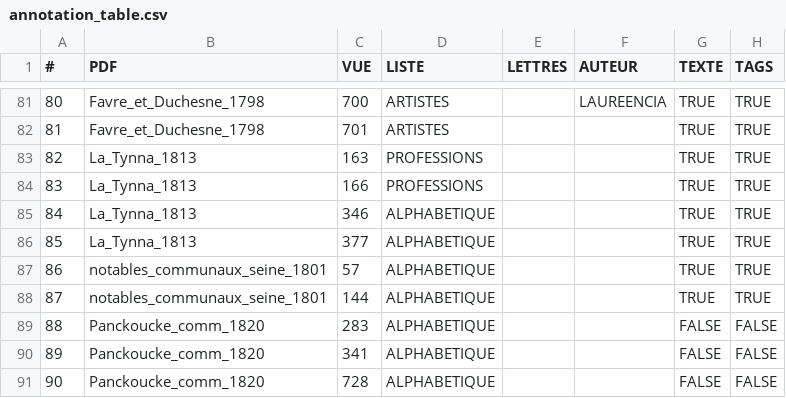
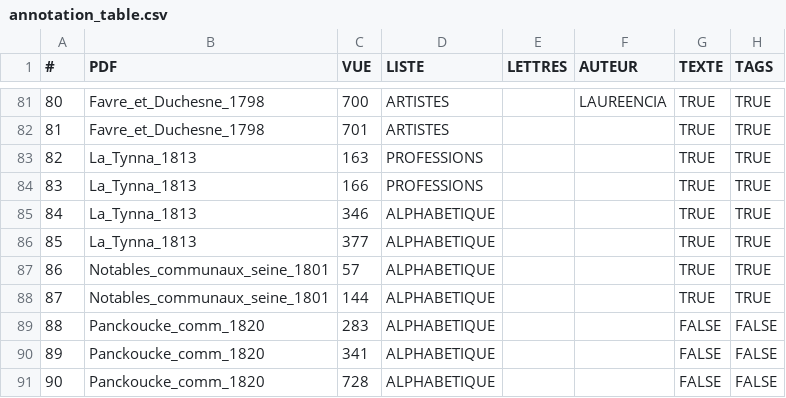
Before and after one commit to soduco/paper-ner-bench-das22, a CSV file: dataset/supervised/annotation_table.csv, drawn as a sheet; only a part is shown, gaps mark what is left out; the diff names each change by its address in the sheet, - before the commit and + after, or states it on an @@ line.

Commit message:
Fix "notables..." to match PDF filename

```diff
--- a/dataset/supervised/annotation_table.csv
+++ b/dataset/supervised/annotation_table.csv
-B87:B88 (PDF): notables_communaux_seine_1801
+B87:B88 (PDF): Notables_communaux_seine_1801
```
